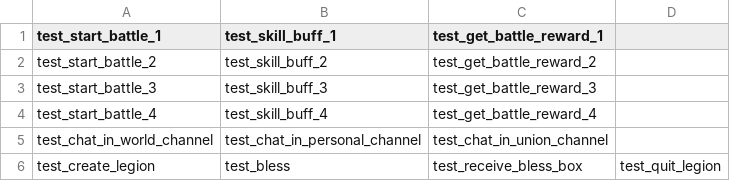
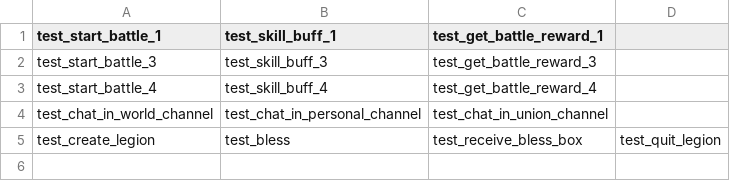
Before and after one commit to LdzLq/ut_ui, a CSV file: core/config/run_cases.csv, drawn as a sheet; the diff names each change by its address in the sheet, - before the commit and + after, or states it on an @@ line.

```diff
--- a/core/config/run_cases.csv
+++ b/core/config/run_cases.csv
-row 2: test_start_battle_2 | test_skill_buff_2 | test_get_battle_reward_2
```
Also changed, not shown: 2 other files.
